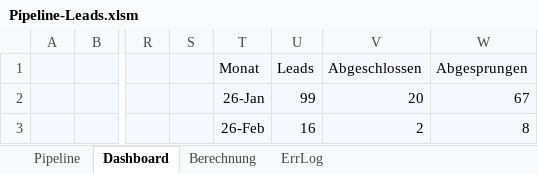
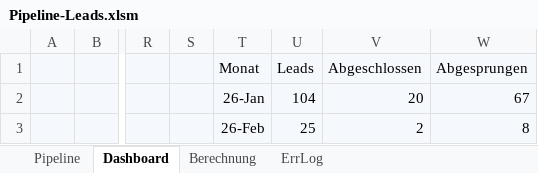
Before and after one commit to SteffenNeumann/Excel_leads, an Excel workbook: Pipeline-Leads.xlsm, sheet Dashboard, drawn as a sheet; only a part is shown, gaps mark what is left out; values as stored, in another font and other column widths than the file's, no borders; charts and pictures not drawn; the diff names each change by its address in the sheet, - before the commit and + after, or states it on an @@ line.

```diff
--- a/Pipeline-Leads.xlsm (sheet Dashboard)
+++ b/Pipeline-Leads.xlsm (sheet Dashboard)
-U2: 99
+U2: 104
-U3: 16
+U3: 25
```
Also changed, not shown: sheet Pipeline, sheet ErrLog, sheet Berechnung, formulas that keep their value, charts or pictures, 1 other file.
